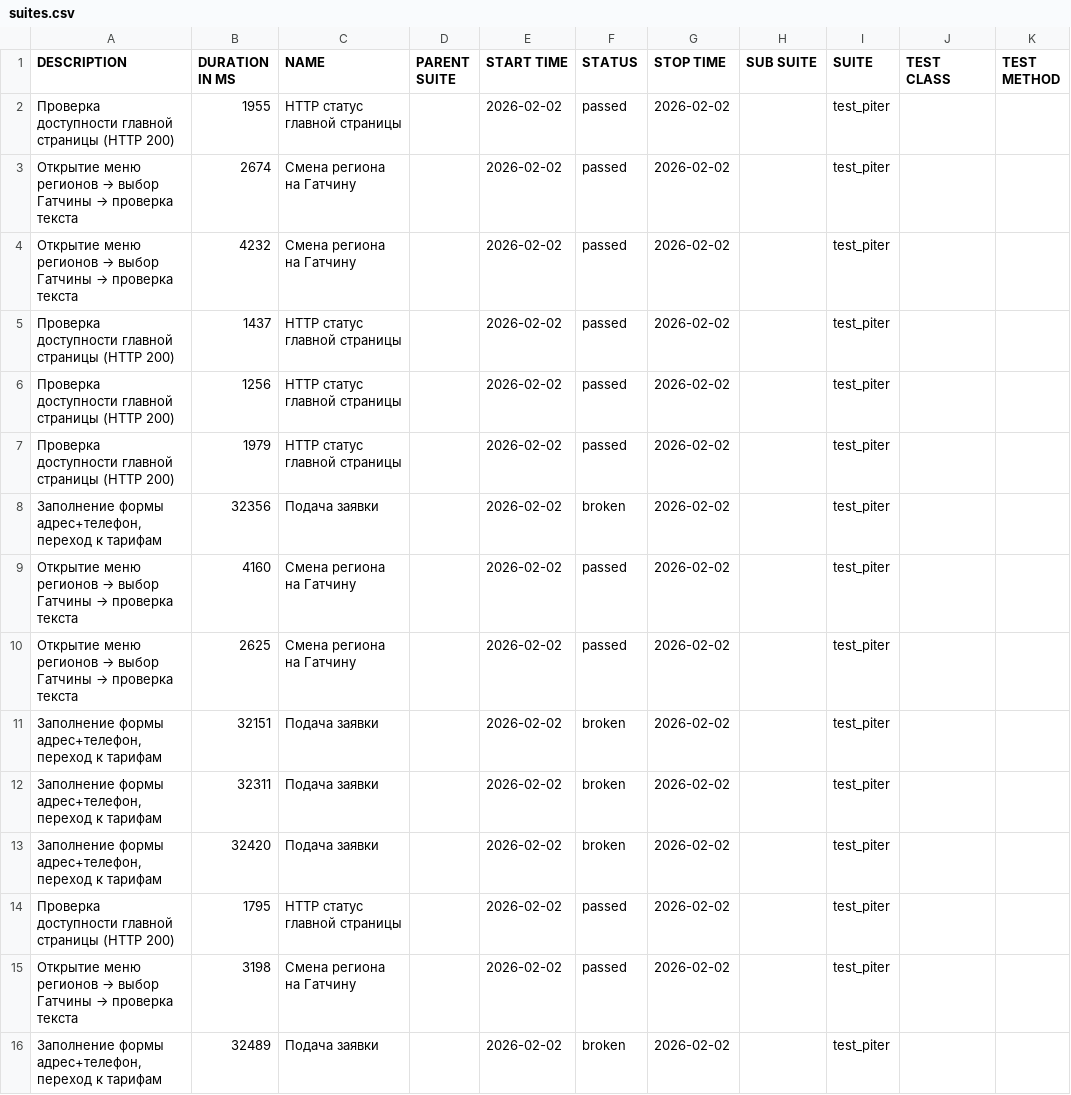
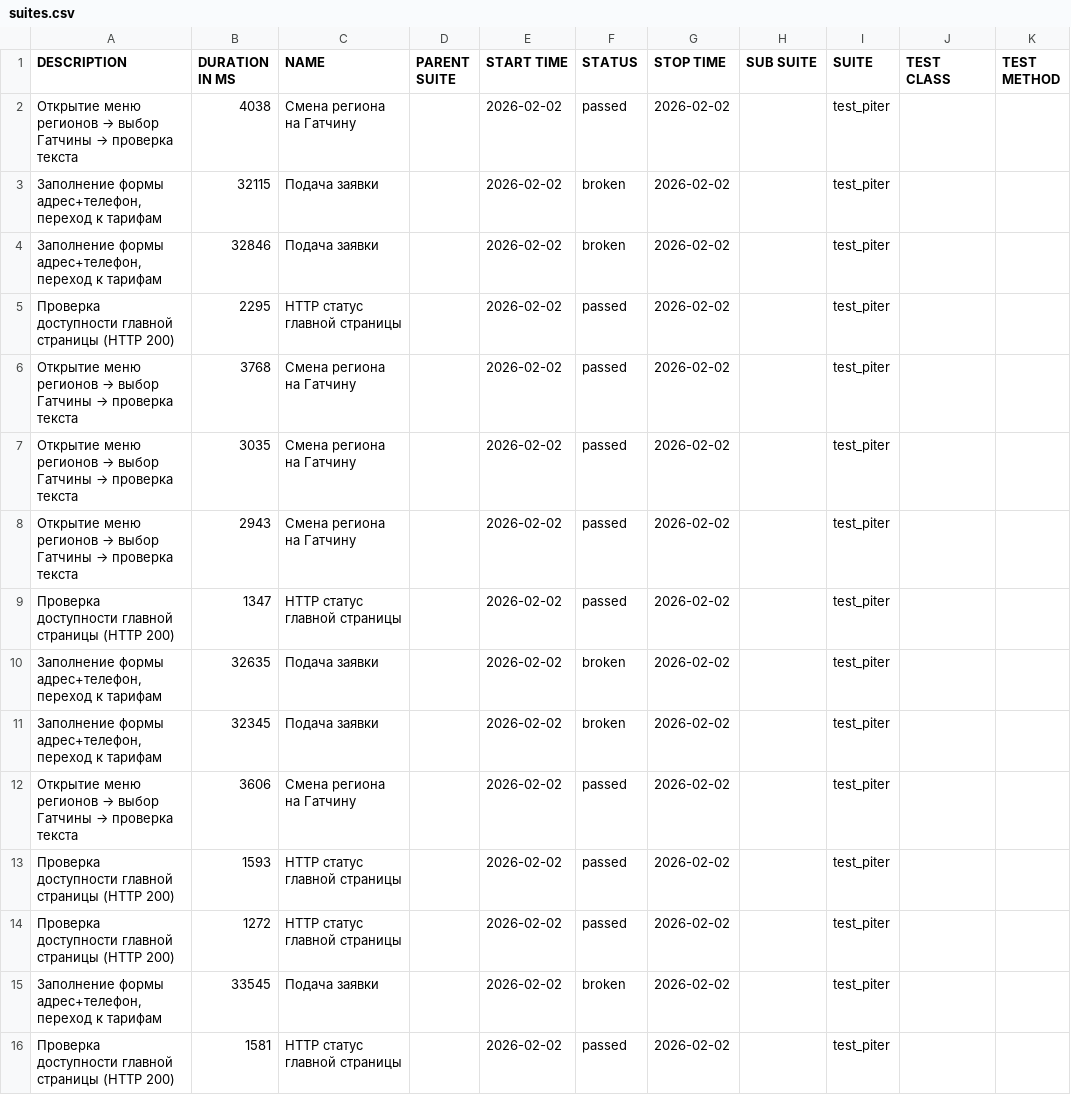
Before and after one commit to PomidorOgurets/qa_piter_auto_tests, a CSV file: data/suites.csv, drawn as a sheet.

```diff
--- a/data/suites.csv
+++ b/data/suites.csv
@@ -1,16 +1,16 @@
 "DESCRIPTION","DURATION IN MS","NAME","PARENT SUITE","START TIME","STATUS","STOP TIME","SUB SUITE","SUITE","TEST CLASS","TEST METHOD"
-"Проверка доступности главной страницы (HTTP 200)","1955","HTTP статус главной страницы","","2026-02-02","passed","2026-02-02","","test_piter","",""
-"Открытие меню регионов → выбор Гатчины → проверка текста","2674","Смена региона на Гатчину","","2026-02-02","passed","2026-02-02","","test_piter","",""
-"Открытие меню регионов → выбор Гатчины → проверка текста","4232","Смена региона на Гатчину","","2026-02-02","passed","2026-02-02","","test_piter","",""
-"Проверка доступности главной страницы (HTTP 200)","1437","HTTP статус главной страницы","","2026-02-02","passed","2026-02-02","","test_piter","",""
-"Проверка доступности главной страницы (HTTP 200)","1256","HTTP статус главной страницы","","2026-02-02","passed","2026-02-02","","test_piter","",""
-"Проверка доступности главной страницы (HTTP 200)","1979","HTTP статус главной страницы","","2026-02-02","passed","2026-02-02","","test_piter","",""
-"Заполнение формы адрес+телефон, переход к тарифам","32356","Подача заявки","","2026-02-02","broken","2026-02-02","","test_piter","",""
-"Открытие меню регионов → выбор Гатчины → проверка текста","4160","Смена региона на Гатчину","","2026-02-02","passed","2026-02-02","","test_piter","",""
-"Открытие меню регионов → выбор Гатчины → проверка текста","2625","Смена региона на Гатчину","","2026-02-02","passed","2026-02-02","","test_piter","",""
-"Заполнение формы адрес+телефон, переход к тарифам","32151","Подача заявки","","2026-02-02","broken","2026-02-02","","test_piter","",""
-"Заполнение формы адрес+телефон, переход к тарифам","32311","Подача заявки","","2026-02-02","broken","2026-02-02","","test_piter","",""
-"Заполнение формы адрес+телефон, переход к тарифам","32420","Подача заявки","","2026-02-02","broken","2026-02-02","","test_piter","",""
-"Проверка доступности главной страницы (HTTP 200)","1795","HTTP статус главной страницы","","2026-02-02","passed","2026-02-02","","test_piter","",""
-"Открытие меню регионов → выбор Гатчины → проверка текста","3198","Смена региона на Гатчину","","2026-02-02","passed","2026-02-02","","test_piter","",""
-"Заполнение формы адрес+телефон, переход к тарифам","32489","Подача заявки","","2026-02-02","broken","2026-02-02","","test_piter","",""
+"Открытие меню регионов → выбор Гатчины → проверка текста","4038","Смена региона на Гатчину","","2026-02-02","passed","2026-02-02","","test_piter","",""
+"Заполнение формы адрес+телефон, переход к тарифам","32115","Подача заявки","","2026-02-02","broken","2026-02-02","","test_piter","",""
+"Заполнение формы адрес+телефон, переход к тарифам","32846","Подача заявки","","2026-02-02","broken","2026-02-02","","test_piter","",""
+"Проверка доступности главной страницы (HTTP 200)","2295","HTTP статус главной страницы","","2026-02-02","passed","2026-02-02","","test_piter","",""
+"Открытие меню регионов → выбор Гатчины → проверка текста","3768","Смена региона на Гатчину","","2026-02-02","passed","2026-02-02","","test_piter","",""
+"Открытие меню регионов → выбор Гатчины → проверка текста","3035","Смена региона на Гатчину","","2026-02-02","passed","2026-02-02","","test_piter","",""
+"Открытие меню регионов → выбор Гатчины → проверка текста","2943","Смена региона на Гатчину","","2026-02-02","passed","2026-02-02","","test_piter","",""
+"Проверка доступности главной страницы (HTTP 200)","1347","HTTP статус главной страницы","","2026-02-02","passed","2026-02-02","","test_piter","",""
+"Заполнение формы адрес+телефон, переход к тарифам","32635","Подача заявки","","2026-02-02","broken","2026-02-02","","test_piter","",""
+"Заполнение формы адрес+телефон, переход к тарифам","32345","Подача заявки","","2026-02-02","broken","2026-02-02","","test_piter","",""
+"Открытие меню регионов → выбор Гатчины → проверка текста","3606","Смена региона на Гатчину","","2026-02-02","passed","2026-02-02","","test_piter","",""
+"Проверка доступности главной страницы (HTTP 200)","1593","HTTP статус главной страницы","","2026-02-02","passed","2026-02-02","","test_piter","",""
+"Проверка доступности главной страницы (HTTP 200)","1272","HTTP статус главной страницы","","2026-02-02","passed","2026-02-02","","test_piter","",""
+"Заполнение формы адрес+телефон, переход к тарифам","33545","Подача заявки","","2026-02-02","broken","2026-02-02","","test_piter","",""
+"Проверка доступности главной страницы (HTTP 200)","1581","HTTP статус главной страницы","","2026-02-02","passed","2026-02-02","","test_piter","",""
```
Also changed, not shown: 45 other files.
